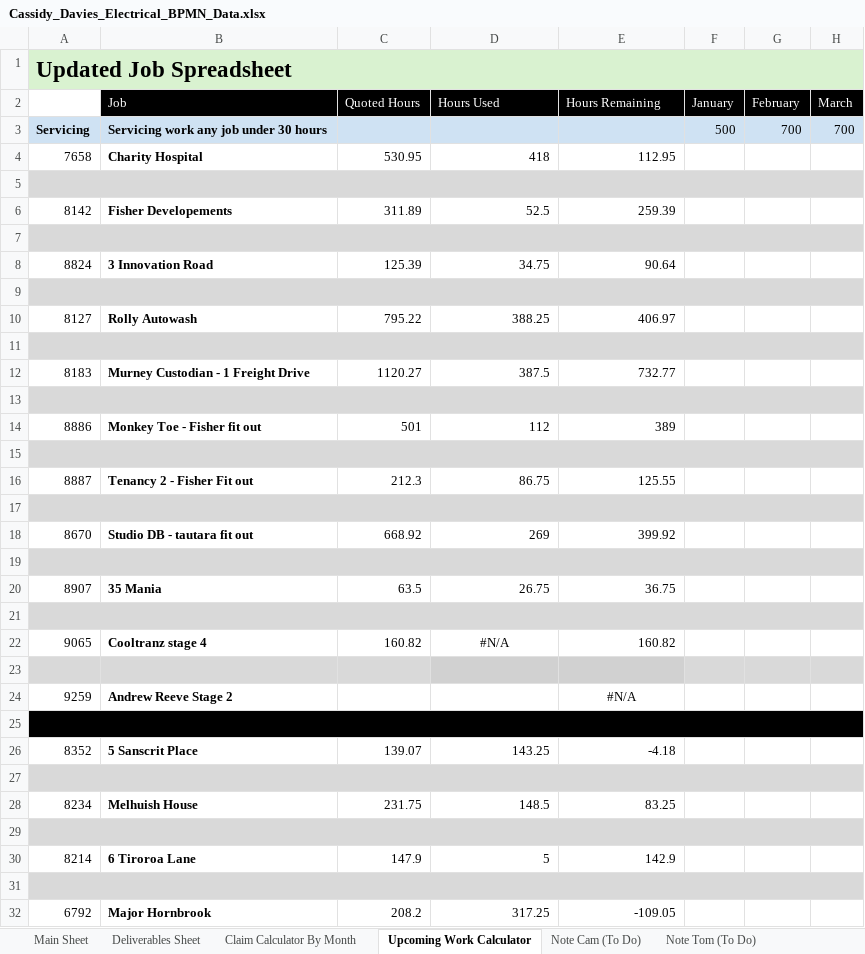
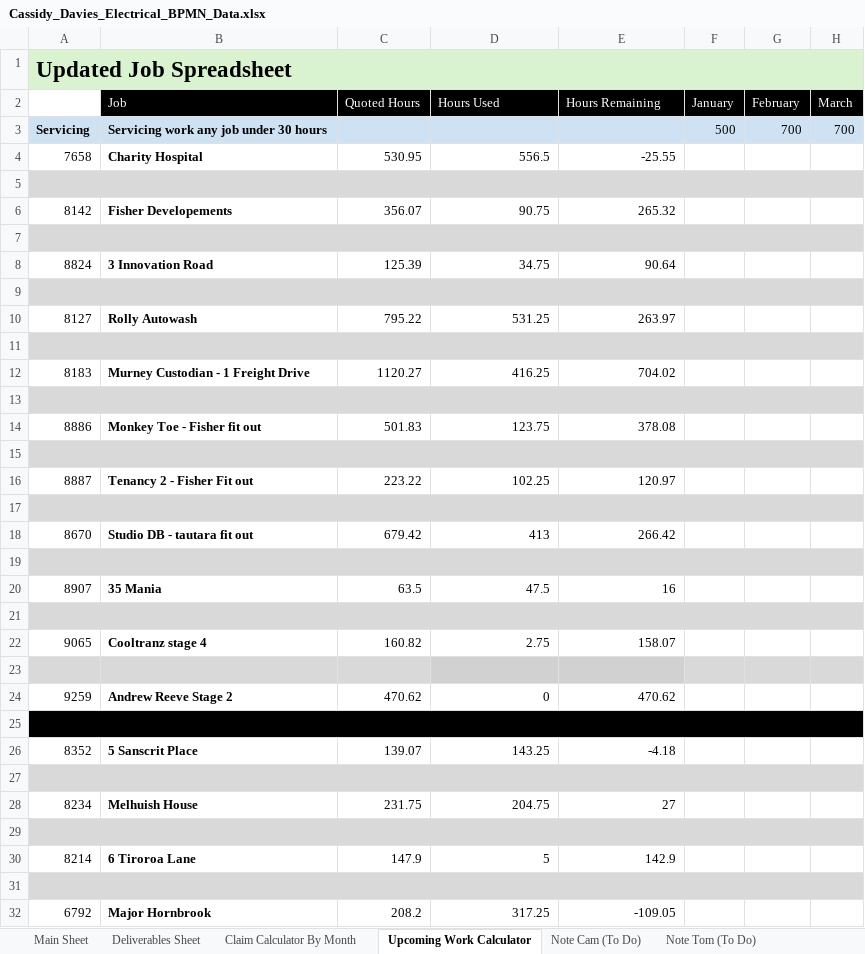
Before and after one commit to felixkwan2901/excel-dashboard, an Excel workbook: Cassidy_Davies_Electrical_BPMN_Data.xlsx, sheet Upcoming Work Calculator, drawn as a sheet; only a part is shown; values as stored, in another font and other column widths than the file's, no borders; conditional formats not drawn; the diff covers the shown part only; the diff names each change by its address in the sheet, - before the commit and + after, or states it on an @@ line.

```diff
--- a/Cassidy_Davies_Electrical_BPMN_Data.xlsx (sheet Upcoming Work Calculator)
+++ b/Cassidy_Davies_Electrical_BPMN_Data.xlsx (sheet Upcoming Work Calculator)
-D4 (Hours Used): 418
+D4 (Hours Used): 556.5
-E4 (Hours Remaining): 112.95
+E4 (Hours Remaining): -25.55
-C6 (Quoted Hours): 311.89
+C6 (Quoted Hours): 356.07
-D6 (Hours Used): 52.5
+D6 (Hours Used): 90.75
-E6 (Hours Remaining): 259.39
+E6 (Hours Remaining): 265.32
-D10 (Hours Used): 388.25
+D10 (Hours Used): 531.25
-E10 (Hours Remaining): 406.97
+E10 (Hours Remaining): 263.97
-D12 (Hours Used): 387.5
+D12 (Hours Used): 416.25
-E12 (Hours Remaining): 732.77
+E12 (Hours Remaining): 704.02
-C14 (Quoted Hours): 501
+C14 (Quoted Hours): 501.83
-D14 (Hours Used): 112
+D14 (Hours Used): 123.75
-E14 (Hours Remaining): 389
+E14 (Hours Remaining): 378.08
-C16 (Quoted Hours): 212.3
+C16 (Quoted Hours): 223.22
-D16 (Hours Used): 86.75
+D16 (Hours Used): 102.25
-E16 (Hours Remaining): 125.55
+E16 (Hours Remaining): 120.97
-C18 (Quoted Hours): 668.92
+C18 (Quoted Hours): 679.42
-D18 (Hours Used): 269
+D18 (Hours Used): 413
-E18 (Hours Remaining): 399.92
+E18 (Hours Remaining): 266.42
-D20 (Hours Used): 26.75
+D20 (Hours Used): 47.5
-E20 (Hours Remaining): 36.75
+E20 (Hours Remaining): 16
-D22 (Hours Used): #N/A
+D22 (Hours Used): 2.75
-D22 alignment: center
+D22 alignment: right
-E22 (Hours Remaining): 160.82
+E22 (Hours Remaining): 158.07
-C24 (Quoted Hours): (empty)
+C24 (Quoted Hours): 470.62
-D24 (Hours Used): (empty)
+D24 (Hours Used): 0
-E24 (Hours Remaining): #N/A
+E24 (Hours Remaining): 470.62
-E24 alignment: center
+E24 alignment: right
-D28 (Hours Used): 148.5
+D28 (Hours Used): 204.75
-E28 (Hours Remaining): 83.25
+E28 (Hours Remaining): 27
```
Also changed, not shown: 34 edited cells and cell formats elsewhere in this sheet, formulas that keep their value, 1 other file.
